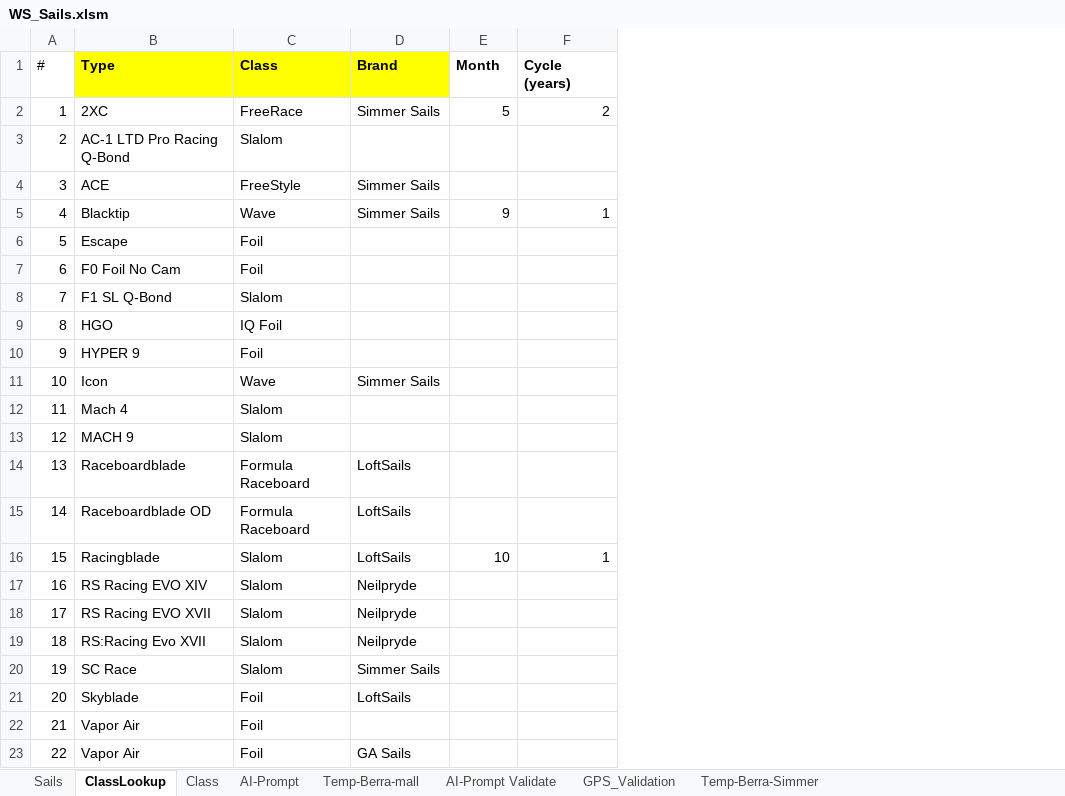
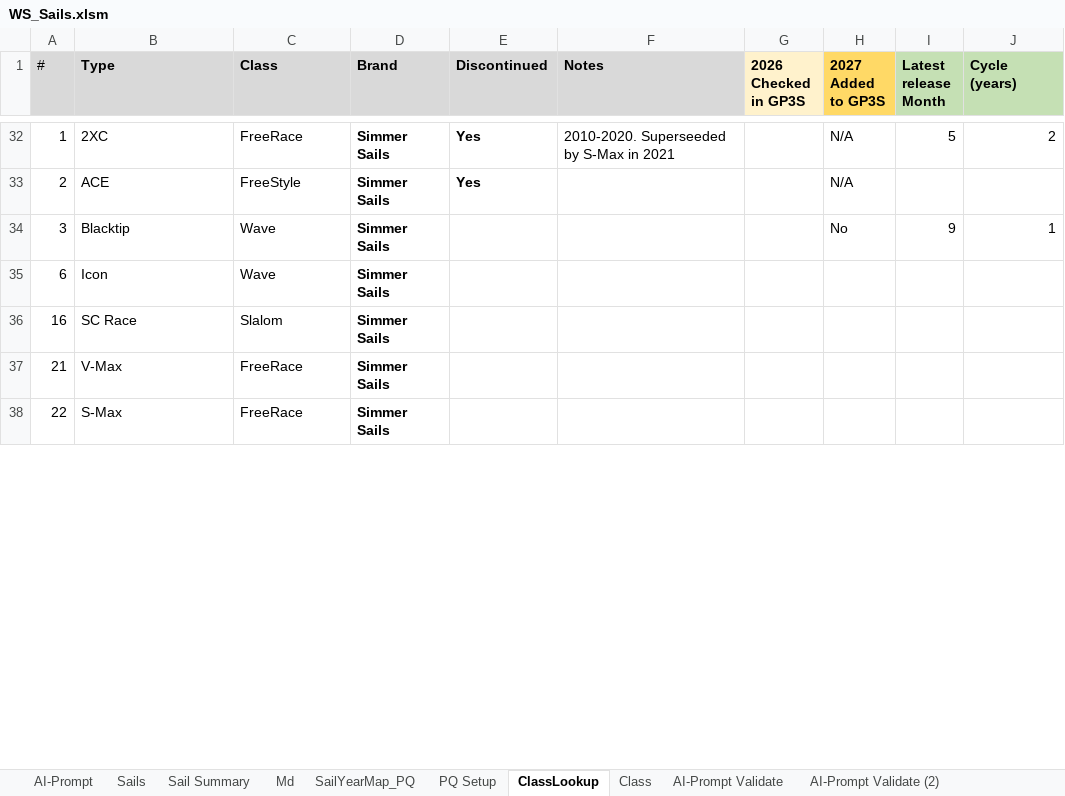
Before and after one commit to bjorn76/WS, an Excel workbook: Sails/WS_Sails.xlsm, sheet ClassLookup, drawn as a sheet; only a part is shown, gaps mark what is left out; values as stored, in another font and other column widths than the file's, no borders; removed rows and columns are numbered as before the commit, all else as after; ↵ is a line break in a cell; the diff covers the shown part only; the diff names each change by its address in the sheet, - before the commit and + after, or states it on an @@ line.

Commit message:
Update WS_Sails.xlsm
Point-7 2027 Added

```diff
--- a/Sails/WS_Sails.xlsm (sheet ClassLookup)
+++ b/Sails/WS_Sails.xlsm (sheet ClassLookup)
+sheet tab: Sail Summary
+sheet tab: Md
+sheet tab: SailYearMap_PQ
+sheet tab: PQ Setup
@@ sheet tab unhidden: AI-Prompt Validate (2) @@
@@ sheet tab order changed: AI-Prompt | Sails | Sail Summary | Md | SailYearMap_PQ | PQ Setup | ClassLookup | Class | AI-Prompt Validate | AI-Prompt Validate (2) @@
+column E (Discontinued), rows 32-33: Yes | Yes
+column F (Notes), row 32: 2010-2020. Superseeded by S-Max in 2021
+column G (2026 Checked in GP3S), empty
+column H (2027 Added to GP3S), rows 32-34: N/A | N/A | No
-A1 fill: none
+A1 fill: #D9D9D9
-B1:D1 fill: #FFFF00
+B1:D1 fill: #D9D9D9
-I1: Month
+I1: Latest ↵ release Month
-I1:J1 fill: none
+I1:J1 fill: #C5E0B4
-D32 bold: off
+D32 bold: on
-row 3: 2 | AC-1 LTD Pro Racing Q-Bond | Slalom
-A33 (#): 3
+A33 (#): 2
-D33:D34 bold: off
+D33:D34 bold: on
-A34 (#): 4
+A34 (#): 3
-row 6: 5 | Escape | Foil
-row 7: 6 | F0 Foil No Cam | Foil
-row 8: 7 | F1 SL Q-Bond | Slalom
-row 9: 8 | HGO | IQ Foil
-row 10: 9 | HYPER 9 | Foil
-A35 (#): 10
+A35 (#): 6
-D35 bold: off
+D35 bold: on
-row 12: 11 | Mach 4 | Slalom
-row 13: 12 | MACH 9 | Slalom
-row 14: 13 | Raceboardblade | Formula Raceboard | LoftSails
-row 15: 14 | Raceboardblade OD | Formula Raceboard | LoftSails
-row 16: 15 | Racingblade | Slalom | LoftSails | 10 | 1
-B36 (Type): RS Racing EVO XIV
+B36 (Type): SC Race
-D36 (Brand): Neilpryde
+D36 (Brand): Simmer Sails
-D36 bold: off
+D36 bold: on
-row 18: 17 | RS Racing EVO XVII | Slalom | Neilpryde
-row 19: 18 | RS:Racing Evo XVII | Slalom | Neilpryde
-row 20: 19 | SC Race | Slalom | Simmer Sails
-row 21: 20 | Skyblade | Foil | LoftSails
-B37 (Type): Vapor Air
+B37 (Type): V-Max
-C37:C38 (Class): Foil
+C37:C38 (Class): FreeRace
-D37 (Brand): (empty)
+D37 (Brand): Simmer Sails
-B38 (Type): Vapor Air
+B38 (Type): S-Max
-D38 (Brand): GA Sails
+D38 (Brand): Simmer Sails
-D38 bold: off
+D38 bold: on
```
Also changed, not shown: 30 added rows, 14 removed rows, 9 edited cells and cell formats elsewhere in this sheet, sheet Sails, sheet GPS_Validation, other sheet tabs, formulas that keep their value, charts or pictures.
